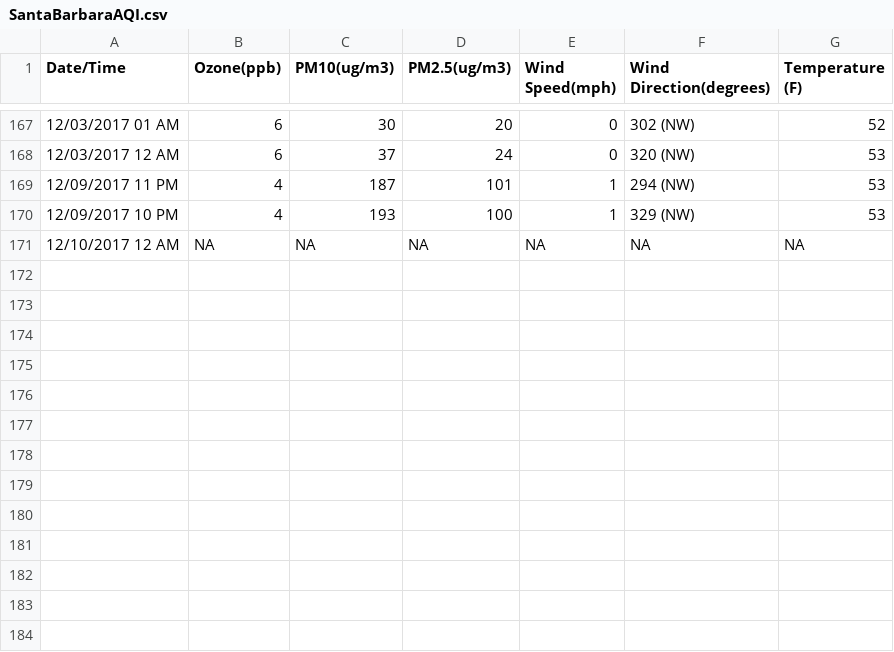
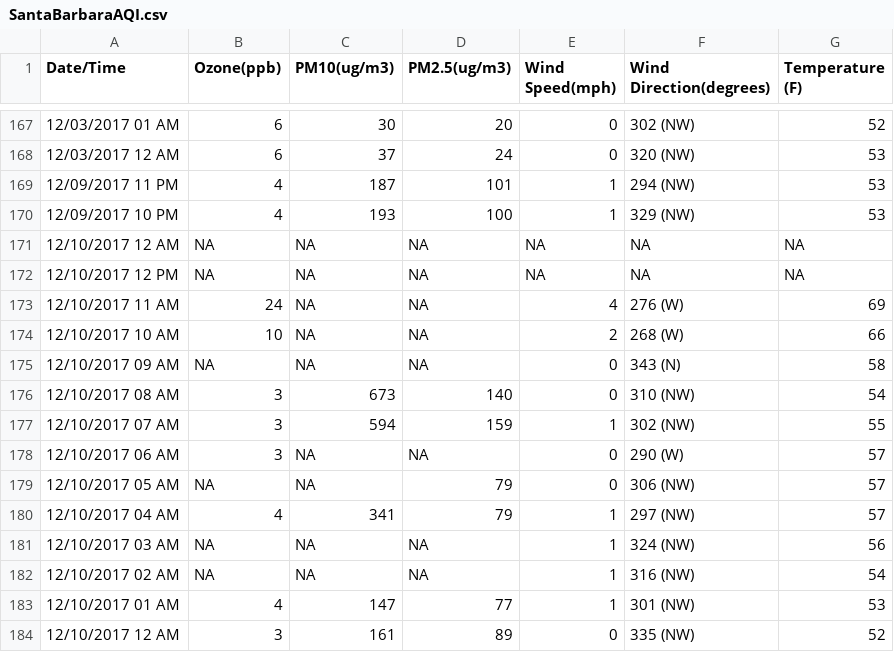
Before and after one commit to lawrencekhlim/Air-Quality-Index, a CSV file: lib/SantaBarbaraAQI.csv, drawn as a sheet; only a part is shown, gaps mark what is left out.

Commit message:
Update to data.

```diff
--- a/lib/SantaBarbaraAQI.csv
+++ b/lib/SantaBarbaraAQI.csv
@@ -171 +171,14 @@ Date/Time,Ozone(ppb),PM10(ug/m3),PM2.5(ug/m3),Wind Speed(mph),Wind Direction(deg
 12/10/2017 12 AM,NA,NA,NA,NA,NA,NA
+12/10/2017 12 PM,NA,NA,NA,NA,NA,NA
+12/10/2017 11 AM,24,NA,NA,4,276 (W),69
+12/10/2017 10 AM,10,NA,NA,2,268 (W),66
+12/10/2017 09 AM,NA,NA,NA,0,343 (N),58
+12/10/2017 08 AM,3,673,140,0,310 (NW),54
+12/10/2017 07 AM,3,594,159,1,302 (NW),55
+12/10/2017 06 AM,3,NA,NA,0,290 (W),57
+12/10/2017 05 AM,NA,NA,79,0,306 (NW),57
+12/10/2017 04 AM,4,341,79,1,297 (NW),57
+12/10/2017 03 AM,NA,NA,NA,1,324 (NW),56
+12/10/2017 02 AM,NA,NA,NA,1,316 (NW),54
+12/10/2017 01 AM,4,147,77,1,301 (NW),53
+12/10/2017 12 AM,3,161,89,0,335 (NW),52
```
Also changed, not shown: lib/AQI.csv, lib/SantaMariaAQI.csv.
